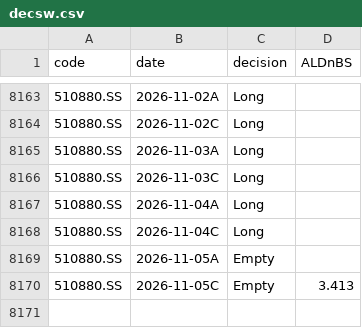
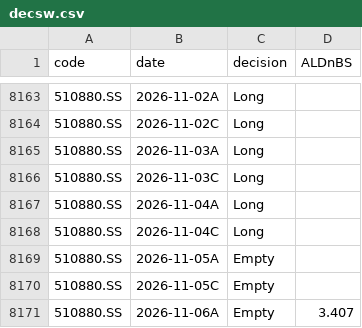
Before and after one commit to dof-studio/DivETF1X, a CSV file: decsw.csv, drawn as a sheet; only a part is shown, gaps mark what is left out.

```diff
--- a/decsw.csv
+++ b/decsw.csv
@@ -8169,2 +8169,3 @@
 510880.SS,2026-11-05A,Empty,
-510880.SS,2026-11-05C,Empty,3.413
+510880.SS,2026-11-05C,Empty,
+510880.SS,2026-11-06A,Empty,3.407
```
Also changed, not shown: metrics.csv, wdata.csv, 1 other file.
